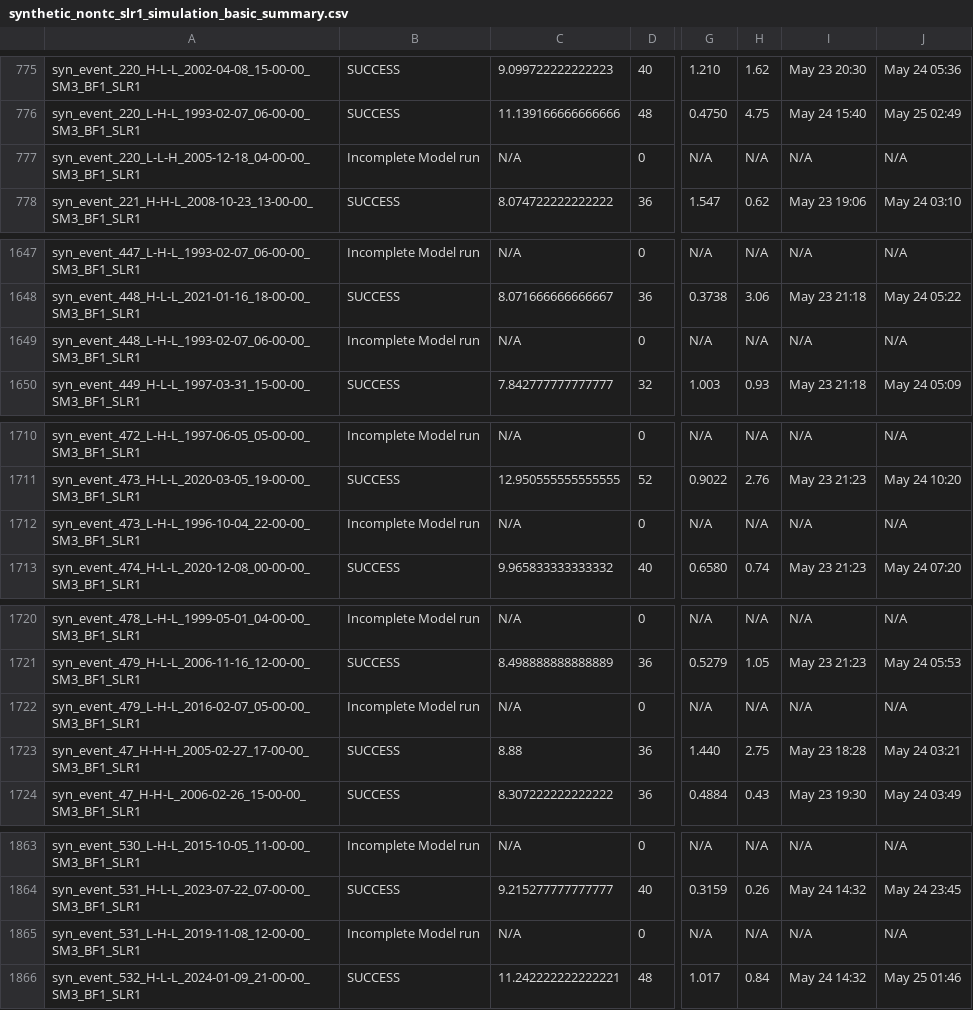
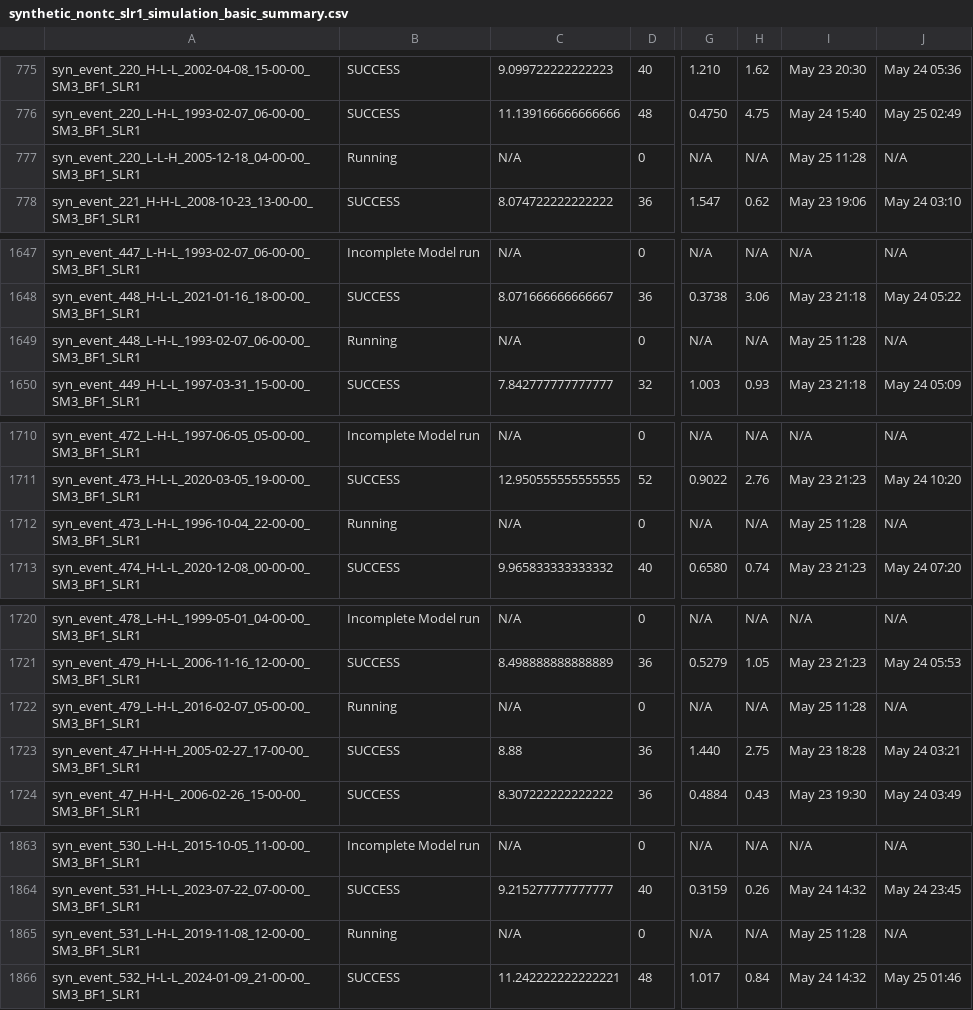
Before and after one commit to akhalid-twi/COJ-production, a CSV file: assets/synthetic_nontc_slr1_simulation_basic_summary.csv, drawn as a sheet; only a part is shown, gaps mark what is left out; the diff covers the shown part only; the diff names each change by its address in the sheet, - before the commit and + after, or states it on an @@ line.

```diff
--- a/assets/synthetic_nontc_slr1_simulation_basic_summary.csv
+++ b/assets/synthetic_nontc_slr1_simulation_basic_summary.csv
-B777: Incomplete Model run
+B777: Running
-I777: N/A
+I777: May 25 11:28
-B1649: Incomplete Model run
+B1649: Running
-I1649: N/A
+I1649: May 25 11:28
-B1712: Incomplete Model run
+B1712: Running
-I1712: N/A
+I1712: May 25 11:28
-B1722: Incomplete Model run
+B1722: Running
-I1722: N/A
+I1722: May 25 11:28
-B1865: Incomplete Model run
+B1865: Running
-I1865: N/A
+I1865: May 25 11:28
```
Also changed, not shown: 20 edited cells elsewhere in this file, assets/synthetic_nontc_slr1_simulation_HDF_summary.csv.
